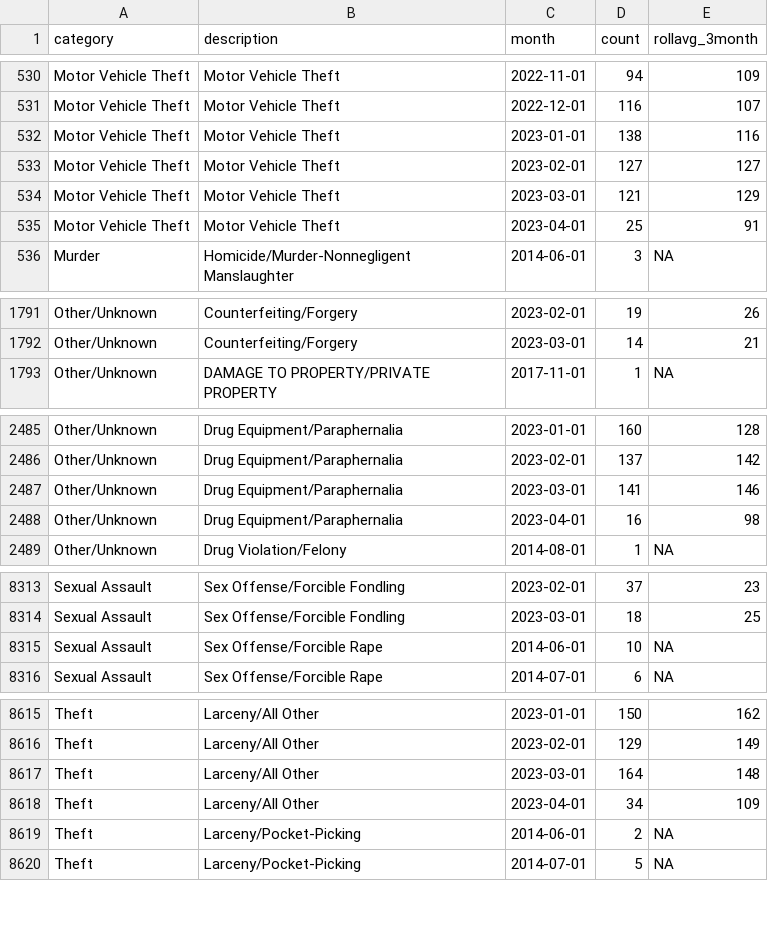
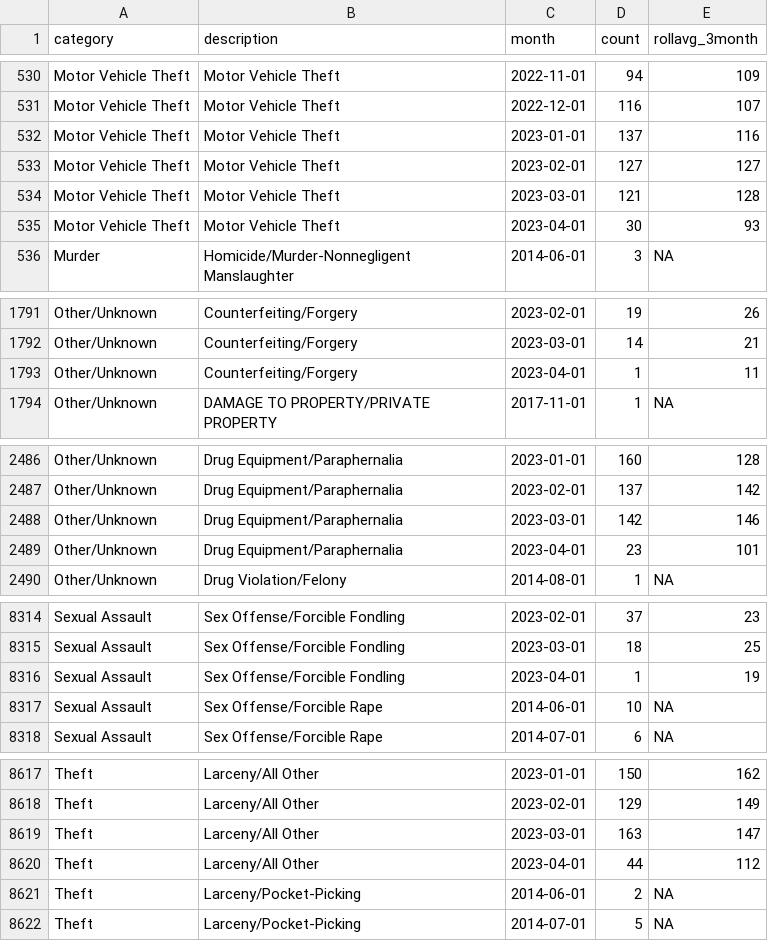
Before and after one commit to abcotvdata/safetytracker_raleigh, a CSV file: data/output/monthly/citywide_detailed_monthly.csv, drawn as a sheet; only a part is shown, gaps mark what is left out; the diff covers the shown part only.

Commit message:
New crime data collected

```diff
--- a/data/output/monthly/citywide_detailed_monthly.csv
+++ b/data/output/monthly/citywide_detailed_monthly.csv
@@ -531,6 +531,6 @@ Motor Vehicle Theft,Motor Vehicle Theft,2022-11-01,94,109
 Motor Vehicle Theft,Motor Vehicle Theft,2022-12-01,116,107
-Motor Vehicle Theft,Motor Vehicle Theft,2023-01-01,138,116
+Motor Vehicle Theft,Motor Vehicle Theft,2023-01-01,137,116
 Motor Vehicle Theft,Motor Vehicle Theft,2023-02-01,127,127
-Motor Vehicle Theft,Motor Vehicle Theft,2023-03-01,121,129
-Motor Vehicle Theft,Motor Vehicle Theft,2023-04-01,25,91
+Motor Vehicle Theft,Motor Vehicle Theft,2023-03-01,121,128
+Motor Vehicle Theft,Motor Vehicle Theft,2023-04-01,30,93
 Murder,Homicide/Murder-Nonnegligent Manslaughter,2014-06-01,3,NA
@@ -1792,2 +1792,3 @@ Other/Unknown,Counterfeiting/Forgery,2023-02-01,19,26
 Other/Unknown,Counterfeiting/Forgery,2023-03-01,14,21
+Other/Unknown,Counterfeiting/Forgery,2023-04-01,1,11
 Other/Unknown,DAMAGE TO PROPERTY/PRIVATE PROPERTY,2017-11-01,1,NA
@@ -2486,4 +2487,4 @@ Other/Unknown,Drug Equipment/Paraphernalia,2023-01-01,160,128
 Other/Unknown,Drug Equipment/Paraphernalia,2023-02-01,137,142
-Other/Unknown,Drug Equipment/Paraphernalia,2023-03-01,141,146
-Other/Unknown,Drug Equipment/Paraphernalia,2023-04-01,16,98
+Other/Unknown,Drug Equipment/Paraphernalia,2023-03-01,142,146
+Other/Unknown,Drug Equipment/Paraphernalia,2023-04-01,23,101
 Other/Unknown,Drug Violation/Felony,2014-08-01,1,NA
@@ -8314,2 +8315,3 @@ Sexual Assault,Sex Offense/Forcible Fondling,2023-02-01,37,23
 Sexual Assault,Sex Offense/Forcible Fondling,2023-03-01,18,25
+Sexual Assault,Sex Offense/Forcible Fondling,2023-04-01,1,19
 Sexual Assault,Sex Offense/Forcible Rape,2014-06-01,10,NA
@@ -8616,4 +8618,4 @@ Theft,Larceny/All Other,2023-01-01,150,162
 Theft,Larceny/All Other,2023-02-01,129,149
-Theft,Larceny/All Other,2023-03-01,164,148
-Theft,Larceny/All Other,2023-04-01,34,109
+Theft,Larceny/All Other,2023-03-01,163,147
+Theft,Larceny/All Other,2023-04-01,44,112
 Theft,Larceny/Pocket-Picking,2014-06-01,2,NA
```
Also changed, not shown: 68 edited cells elsewhere in this file, data/output/city/citywide_detailed.csv, data/output/districts/autothefts_district.csv, 44 other files.
